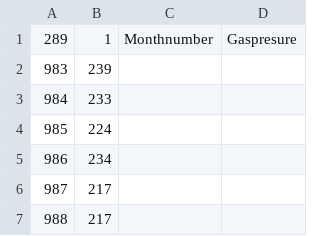
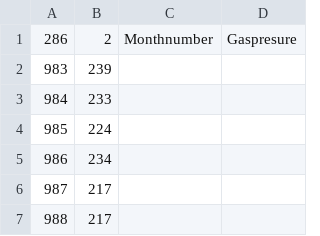
Before and after one commit to ghostbirt/afstudeerstagejv, a CSV file: data/gaspresurev2/PressureDatav2_test.csv, drawn as a sheet; only a part is shown; the diff names each change by its address in the sheet, - before the commit and + after, or states it on an @@ line.

```diff
--- a/data/gaspresurev2/PressureDatav2_test.csv
+++ b/data/gaspresurev2/PressureDatav2_test.csv
-A1: 289
+A1: 286
-B1: 1
+B1: 2
```
Also changed, not shown: data/gaspresurev2/PressureDatav2_train.csv, data/gastest/gastest_test.csv, 12 other files.
